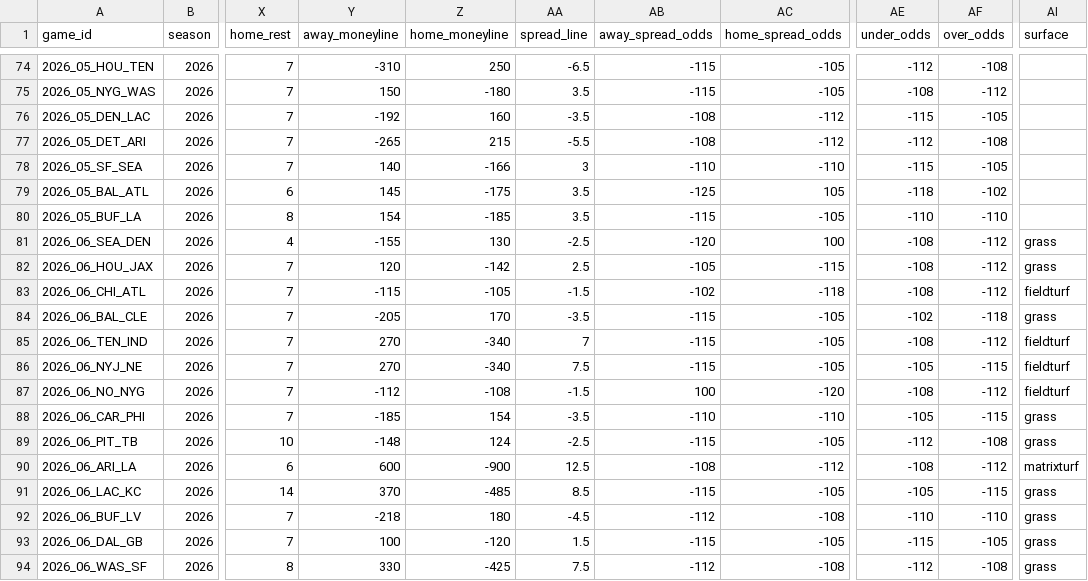
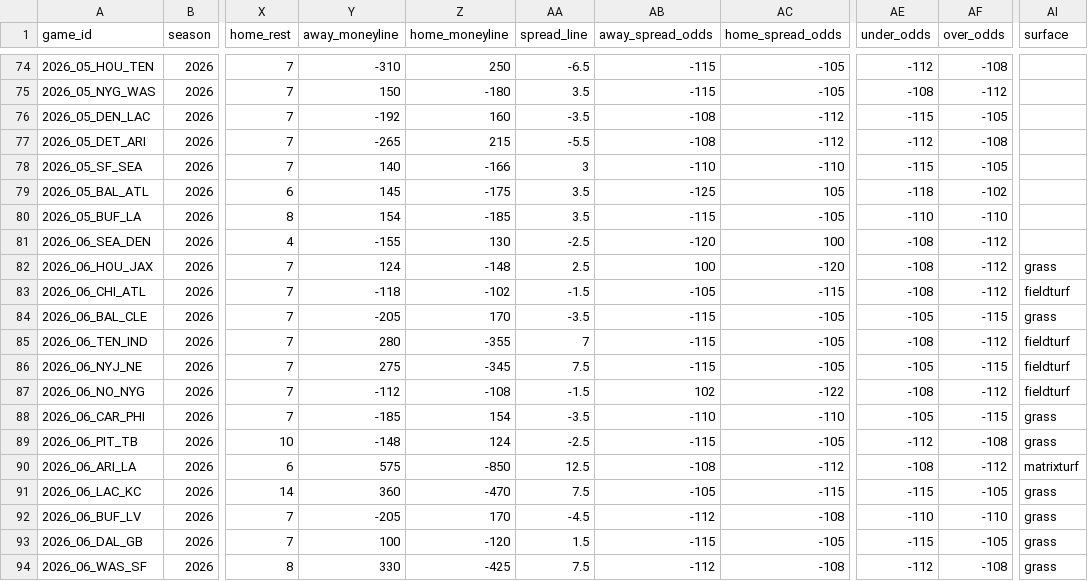
Before and after one commit to jlwin1995-alt/Bball, a CSV file: football/data/raw/schedule.csv, drawn as a sheet; only a part is shown, gaps mark what is left out; the diff covers the shown part only; the diff names each change by its address in the sheet, - before the commit and + after, or states it on an @@ line.

```diff
--- a/football/data/raw/schedule.csv
+++ b/football/data/raw/schedule.csv
-AI81 (surface): grass
+AI81 (surface): (empty)
-Y82 (away_moneyline): 120
+Y82 (away_moneyline): 124
-Z82 (home_moneyline): -142
+Z82 (home_moneyline): -148
-AB82 (away_spread_odds): -105
+AB82 (away_spread_odds): 100
-AC82 (home_spread_odds): -115
+AC82 (home_spread_odds): -120
-Y83 (away_moneyline): -115
+Y83 (away_moneyline): -118
-Z83 (home_moneyline): -105
+Z83 (home_moneyline): -102
-AB83 (away_spread_odds): -102
+AB83 (away_spread_odds): -105
-AC83 (home_spread_odds): -118
+AC83 (home_spread_odds): -115
-AE84 (under_odds): -102
+AE84 (under_odds): -105
-AF84 (over_odds): -118
+AF84 (over_odds): -115
-Y85 (away_moneyline): 270
+Y85 (away_moneyline): 280
-Z85 (home_moneyline): -340
+Z85 (home_moneyline): -355
-Y86 (away_moneyline): 270
+Y86 (away_moneyline): 275
-Z86 (home_moneyline): -340
+Z86 (home_moneyline): -345
-AB87 (away_spread_odds): 100
+AB87 (away_spread_odds): 102
-AC87 (home_spread_odds): -120
+AC87 (home_spread_odds): -122
-Y90 (away_moneyline): 600
+Y90 (away_moneyline): 575
-Z90 (home_moneyline): -900
+Z90 (home_moneyline): -850
-Y91 (away_moneyline): 370
+Y91 (away_moneyline): 360
-Z91 (home_moneyline): -485
+Z91 (home_moneyline): -470
-AA91 (spread_line): 8.5
+AA91 (spread_line): 7.5
-AB91 (away_spread_odds): -115
+AB91 (away_spread_odds): -105
-AC91 (home_spread_odds): -105
+AC91 (home_spread_odds): -115
-AE91 (under_odds): -105
+AE91 (under_odds): -115
-AF91 (over_odds): -115
+AF91 (over_odds): -105
-Y92 (away_moneyline): -218
+Y92 (away_moneyline): -205
-Z92 (home_moneyline): 180
+Z92 (home_moneyline): 170
```
Also changed, not shown: 16 edited cells elsewhere in this file, football/data/raw/cfb_games.csv, football/data/raw/depth.csv, 19 other files.
